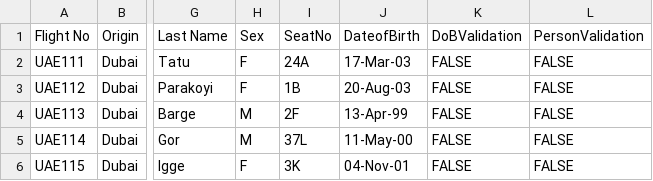
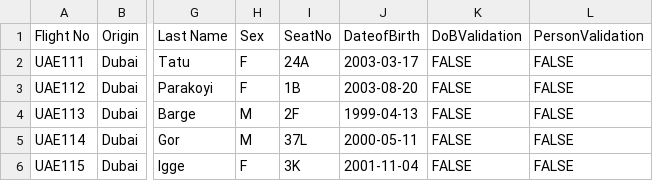
Before and after one commit to ldotc/cd0461-building-computer-vision-solutions-with-azure-project, a CSV file: submission/material_preparation_step/1_Flight_Manifest_Table.csv, drawn as a sheet; only a part is shown, gaps mark what is left out; the diff names each change by its address in the sheet, - before the commit and + after, or states it on an @@ line.

Commit message:
bug: Reset DOBs

```diff
--- a/submission/material_preparation_step/1_Flight_Manifest_Table.csv
+++ b/submission/material_preparation_step/1_Flight_Manifest_Table.csv
-J2 (DateofBirth): 17-Mar-03
+J2 (DateofBirth): 2003-03-17
-J3 (DateofBirth): 20-Aug-03
+J3 (DateofBirth): 2003-08-20
-J4 (DateofBirth): 13-Apr-99
+J4 (DateofBirth): 1999-04-13
-J5 (DateofBirth): 11-May-00
+J5 (DateofBirth): 2000-05-11
-J6 (DateofBirth): 04-Nov-01
+J6 (DateofBirth): 2001-11-04
```
